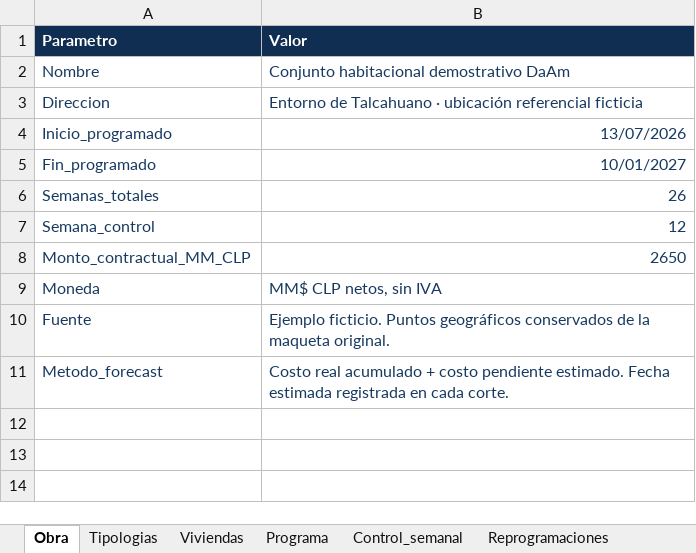
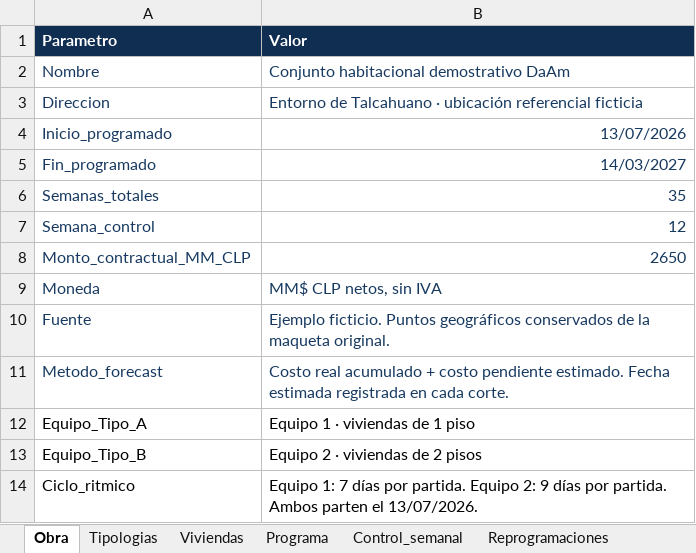
Before and after one commit to daamasesorias/daam-maquetas, an Excel workbook: 01_Maquetas_DaAm/03_Construccion_Masiva_Georreferenciada/maestro_construccion_masiva.xlsx, sheet Obra, drawn as a sheet; values as stored, in another font and other column widths than the file's, no borders; table styles not drawn; the diff names each change by its address in the sheet, - before the commit and + after, or states it on an @@ line.

```diff
--- a/01_Maquetas_DaAm/03_Construccion_Masiva_Georreferenciada/maestro_construccion_masiva.xlsx (sheet Obra)
+++ b/01_Maquetas_DaAm/03_Construccion_Masiva_Georreferenciada/maestro_construccion_masiva.xlsx (sheet Obra)
-B5 (Valor): 10/01/2027
+B5 (Valor): 14/03/2027
-B6 (Valor): 26
+B6 (Valor): 35
+row 12: Equipo_Tipo_A | Equipo 1 · viviendas de 1 piso
+row 13: Equipo_Tipo_B | Equipo 2 · viviendas de 2 pisos
+row 14: Ciclo_ritmico | Equipo 1: 7 días por partida. Equipo 2: 9 días por partida. Ambos parten el 13/07/2026.
```
Also changed, not shown: sheet Control_semanal, sheet Reprogramaciones, sheet Programa, sheet Viviendas, 1 other file.
